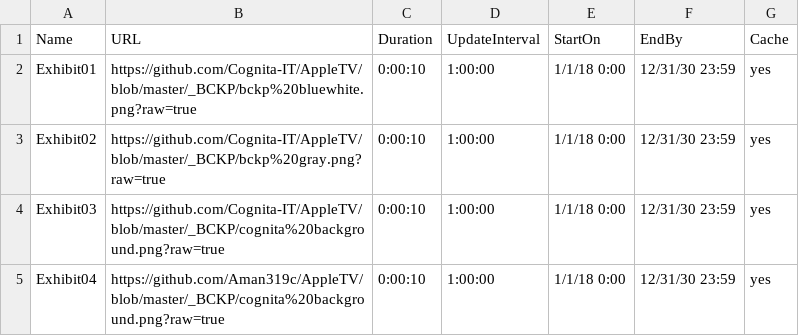
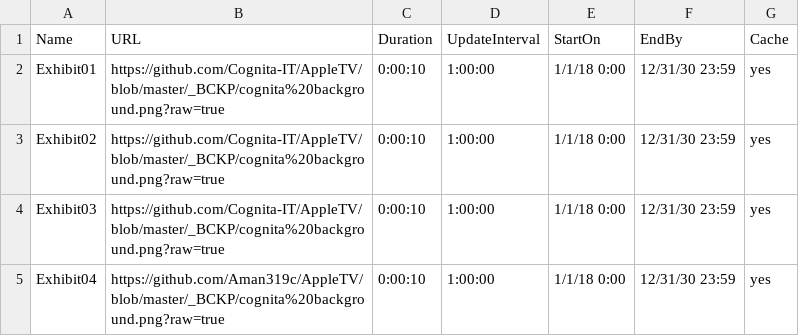
Before and after one commit to Cognita-IT/AppleTV, a CSV file: BCKP_Classroom_Standard.csv, drawn as a sheet.

Commit message:
Update BCKP_Classroom_Standard.csv

```diff
--- a/BCKP_Classroom_Standard.csv
+++ b/BCKP_Classroom_Standard.csv
@@ -1,4 +1,4 @@
 Name,URL,Duration,UpdateInterval,StartOn,EndBy,Cache
-Exhibit01,https://github.com/Cognita-IT/AppleTV/blob/master/_BCKP/bckp%20bluewhite.png?raw=true,0:00:10,1:00:00,1/1/18 0:00,12/31/30 23:59,yes
-Exhibit02,https://github.com/Cognita-IT/AppleTV/blob/master/_BCKP/bckp%20gray.png?raw=true,0:00:10,1:00:00,1/1/18 0:00,12/31/30 23:59,yes
+Exhibit01,https://github.com/Cognita-IT/AppleTV/blob/master/_BCKP/cognita%20background.png?raw=true,0:00:10,1:00:00,1/1/18 0:00,12/31/30 23:59,yes
+Exhibit02,https://github.com/Cognita-IT/AppleTV/blob/master/_BCKP/cognita%20background.png?raw=true,0:00:10,1:00:00,1/1/18 0:00,12/31/30 23:59,yes
 Exhibit03,https://github.com/Cognita-IT/AppleTV/blob/master/_BCKP/cognita%20background.png?raw=true,0:00:10,1:00:00,1/1/18 0:00,12/31/30 23:59,yes
```
